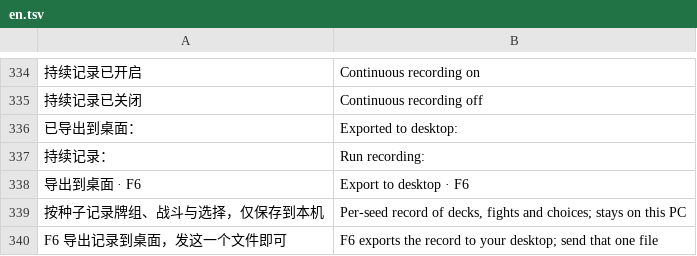
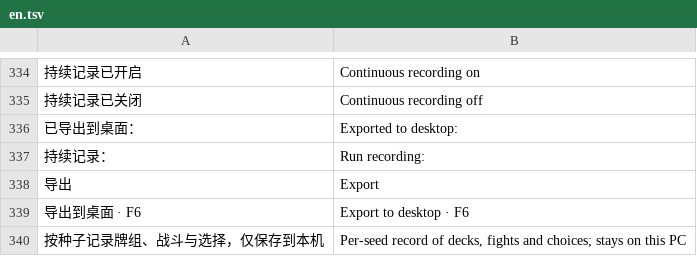
Before and after one commit to Yongzhaooo/sts1-combat-solver, a TSV file: overlay/resources/localization/en.tsv, drawn as a sheet; only a part is shown, gaps mark what is left out; the shorter side is filled out with more unchanged rows; the diff names each change by its address in the sheet, - before the commit and + after, or states it on an @@ line.

Commit message:
feat: Keep an export button in every panel header
The run export was only clickable on the settings page; the header button
now sits in the expanded panel, the folded panel and the pilot card.

```diff
--- a/overlay/resources/localization/en.tsv
+++ b/overlay/resources/localization/en.tsv
+row 338: 导出 | Export
```
Also changed, not shown: 3 other files.
